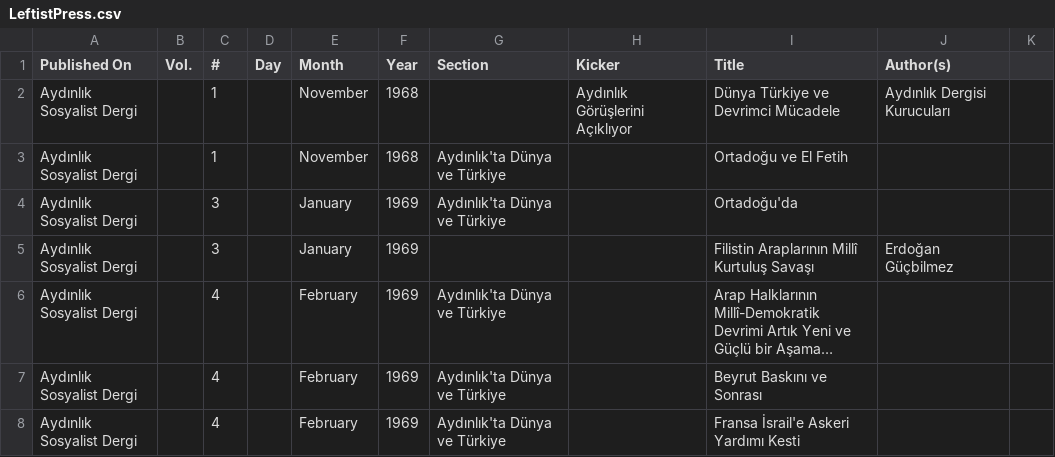
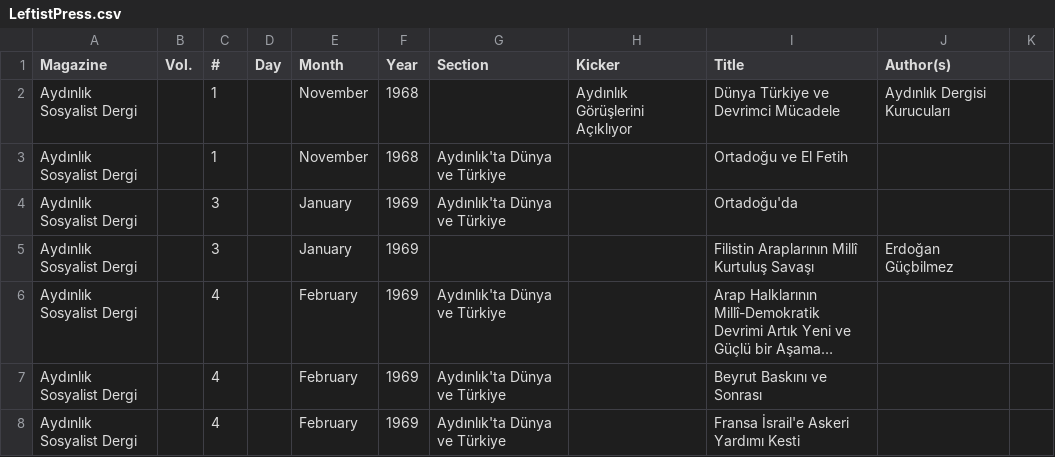
Before and after one commit to ACortellari/Turkey-Left-Palestine, a CSV file: LeftistPress.csv, drawn as a sheet; only a part is shown; long unchanged cells end in ….

Commit message:
Update LeftistPress.csv

```diff
--- a/LeftistPress.csv
+++ b/LeftistPress.csv
@@ -1,2 +1,2 @@
-Published On,Vol.,#,Day,Month,Year,Section,Kicker,Title,Author(s),
+Magazine,Vol.,#,Day,Month,Year,Section,Kicker,Title,Author(s),
 Aydınlık Sosyalist Dergi,,1,,November,1968,,Aydınlık Görüşlerini Açıklıyor,Dünya Türkiye ve Devrimci Mücadele,Aydınlık Dergisi Kurucuları,
```
